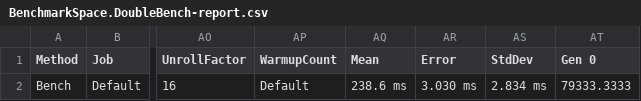
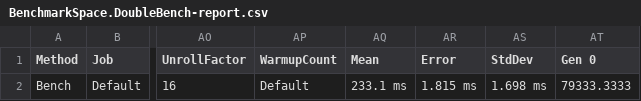
Before and after one commit to nenoNaninu/HomographySharp, a CSV file: Benchmark/BenchmarkDotNet.Artifacts/results/BenchmarkSpace.DoubleBench-report.csv, drawn as a sheet; only a part is shown, gaps mark what is left out; the diff names each change by its address in the sheet, - before the commit and + after, or states it on an @@ line.

```diff
--- a/Benchmark/BenchmarkDotNet.Artifacts/results/BenchmarkSpace.DoubleBench-report.csv
+++ b/Benchmark/BenchmarkDotNet.Artifacts/results/BenchmarkSpace.DoubleBench-report.csv
-AQ2 (Mean): 238.6 ms
+AQ2 (Mean): 233.1 ms
-AR2 (Error): 3.030 ms
+AR2 (Error): 1.815 ms
-AS2 (StdDev): 2.834 ms
+AS2 (StdDev): 1.698 ms
```
Also changed, not shown: Benchmark/BenchmarkDotNet.Artifacts/results/BenchmarkSpace.SingleBench-report.csv, 5 other files.
